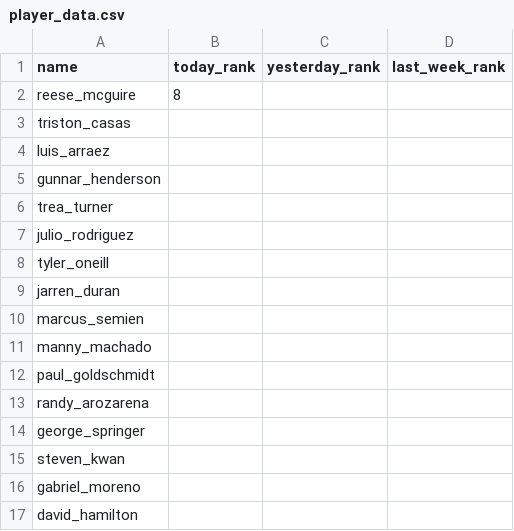
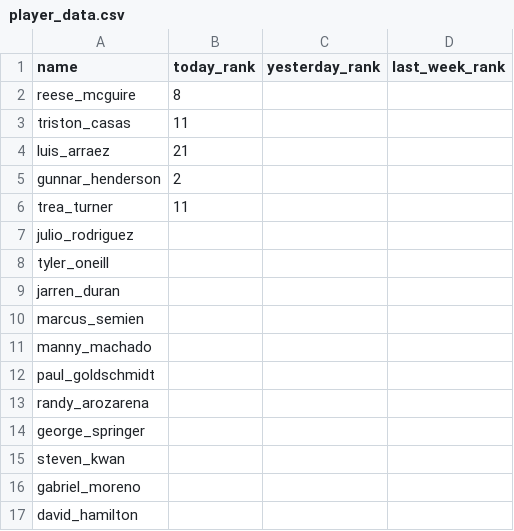
Before and after one commit to SterlingIvey/swing_scout, a CSV file: player_data.csv, drawn as a sheet.

Commit message:
Update player_data.csv

```diff
--- a/player_data.csv
+++ b/player_data.csv
@@ -2,6 +2,6 @@ name,today_rank,yesterday_rank,last_week_rank
 reese_mcguire,8,
-triston_casas,
-luis_arraez,
-gunnar_henderson,
-trea_turner,
+triston_casas,11,
+luis_arraez,21
+gunnar_henderson,2
+trea_turner,11
 julio_rodriguez,
```
